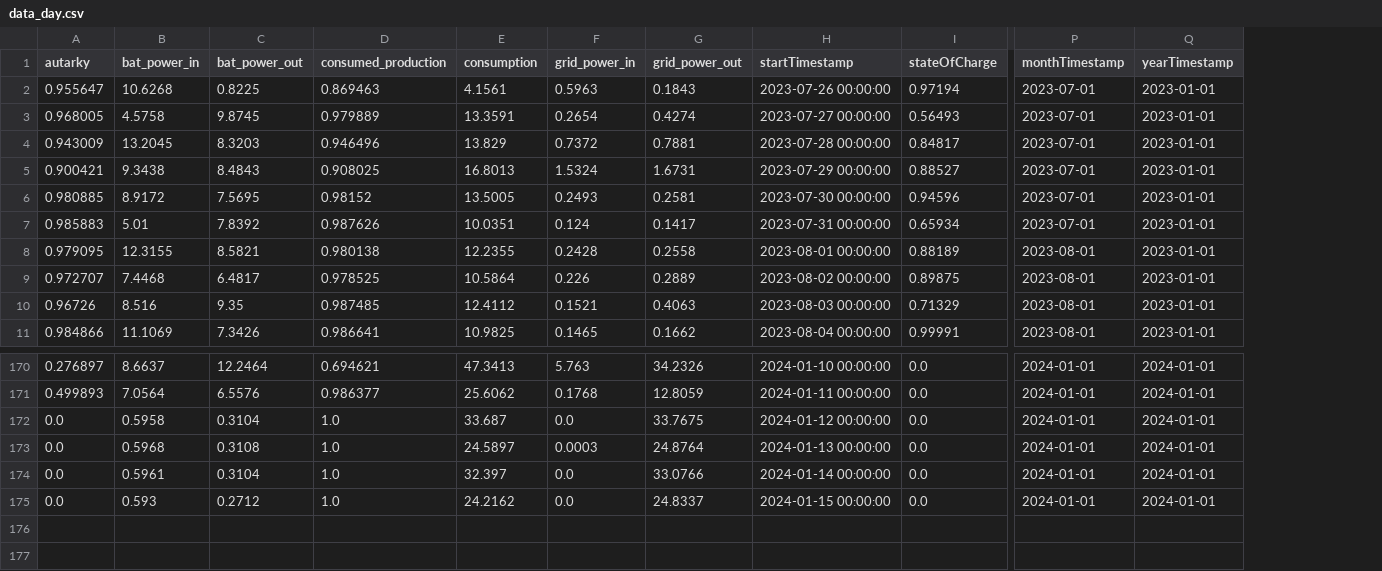
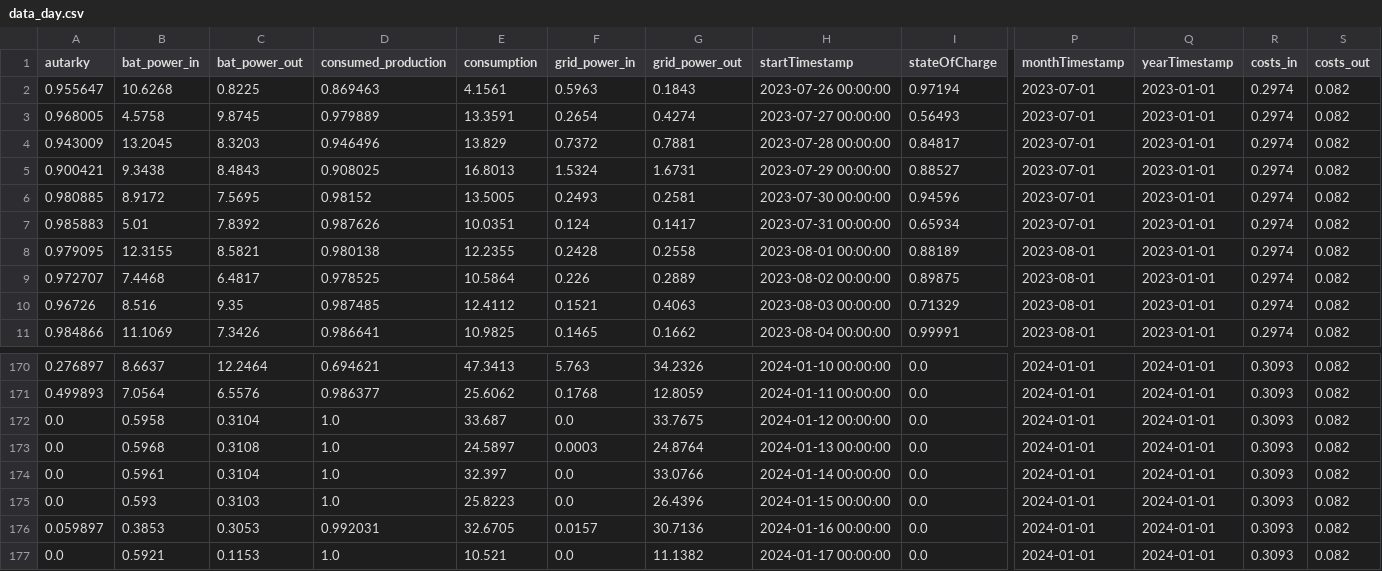
Before and after one commit to tbwr/e3dc, a CSV file: data_day.csv, drawn as a sheet; only a part is shown, gaps mark what is left out; rows hold the shown columns only; the diff names each change by its address in the sheet, - before the commit and + after, or states it on an @@ line.

Commit message:
committing files

```diff
--- a/data_day.csv
+++ b/data_day.csv
+column R (costs_in), rows 2-11: all 0.2974; rows 170-175: all 0.3093
+column S (costs_out), rows 2-11: all 0.082; rows 170-175: all 0.082
-C175 (bat_power_out): 0.2712
+C175 (bat_power_out): 0.3103
-E175 (consumption): 24.2162
+E175 (consumption): 25.8223
-G175 (grid_power_out): 24.8337
+G175 (grid_power_out): 26.4396
+row 176: 0.059897 | 0.3853 | 0.3053 | 0.992031 | 32.6705 | 0.0157 | 30.7136 | 2024-01-16 00:00:00 | 0.0 | 2024-01-01 | 2024-01-01 | 0.3093 | 0.082
+row 177: 0.0 | 0.5921 | 0.1153 | 1.0 | 10.521 | 0.0 | 11.1382 | 2024-01-17 00:00:00 | 0.0 | 2024-01-01 | 2024-01-01 | 0.3093 | 0.082
```
